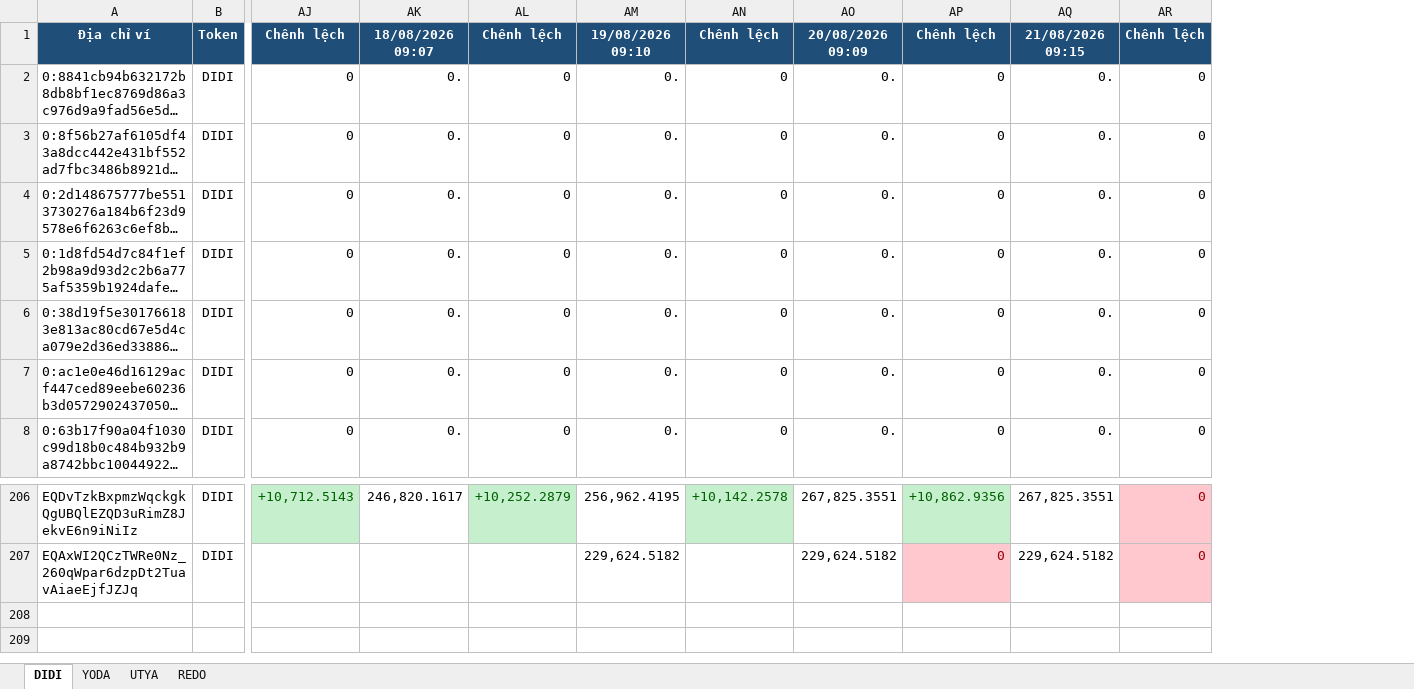
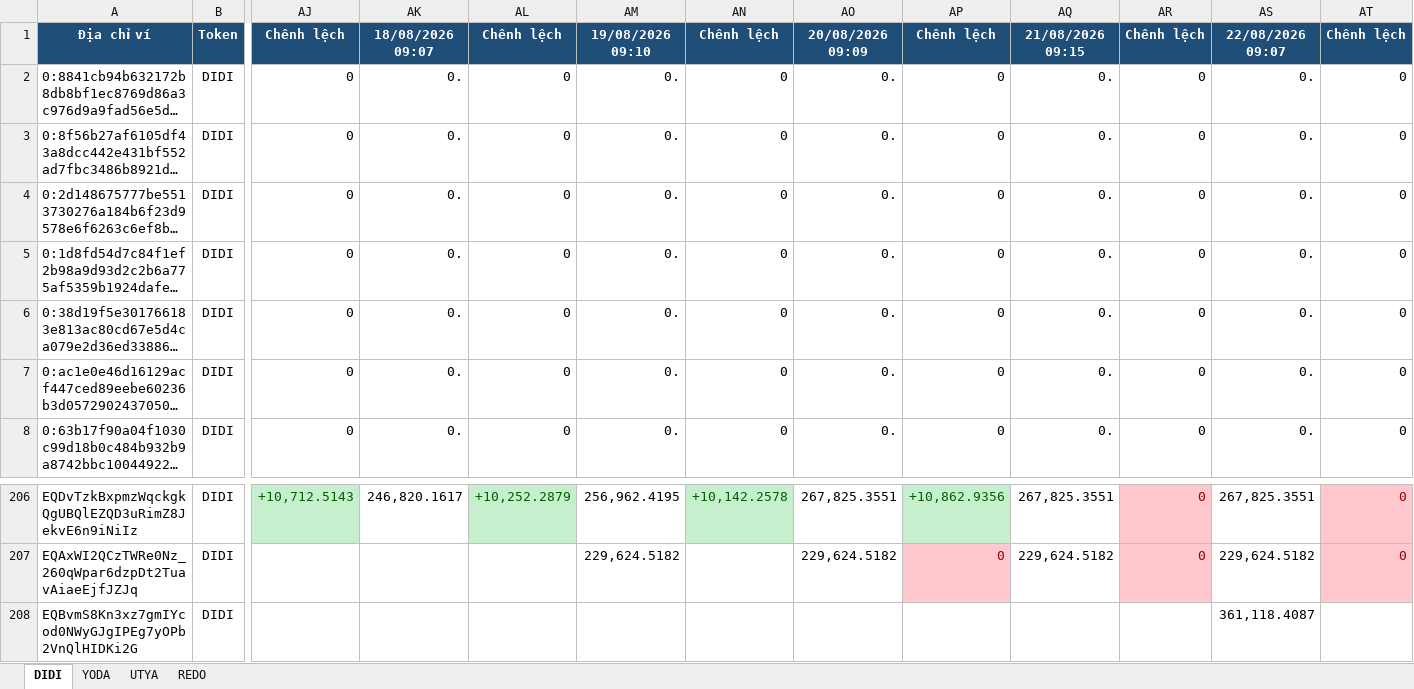
Before and after one commit to anhvt118/ton-wallet-tracker, an Excel workbook: data/theo_doi_vi.xlsx, sheet DIDI, drawn as a sheet; only a part is shown, gaps mark what is left out; long unchanged cells end in …; values as stored, in another font and other column widths than the file's, no borders; rows hold the shown columns only; the diff names each change by its address in the sheet, - before the commit and + after, or states it on an @@ line.

```diff
--- a/data/theo_doi_vi.xlsx (sheet DIDI)
+++ b/data/theo_doi_vi.xlsx (sheet DIDI)
+column AS, rows 1-8: 22/08/2026 09:07 | 0. | 0. | 0. | 0. | 0. | 0. | 0.; rows 206-207: 267,825.3551 | 229,624.5182
+column AT, rows 1-8: Chênh lệch | 0 | 0 | 0 | 0 | 0 | 0 | 0; rows 206-207: 0 | 0
+row 208: EQBvmS8Kn3xz7gmIYcod0NWyGJgIPEg7yOPb2VnQlHIDKi2G | DIDI |  |  |  |  |  |  |  |  |  | 361,118.4087
```
Also changed, not shown: sheet UTYA, sheet REDO, sheet YODA.
